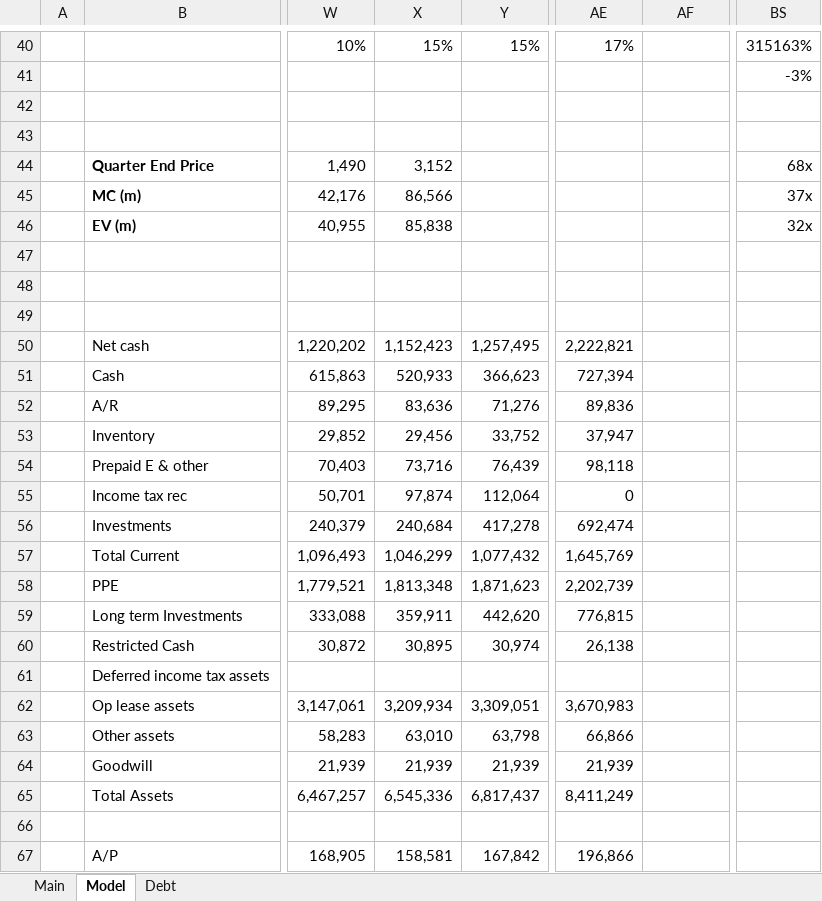
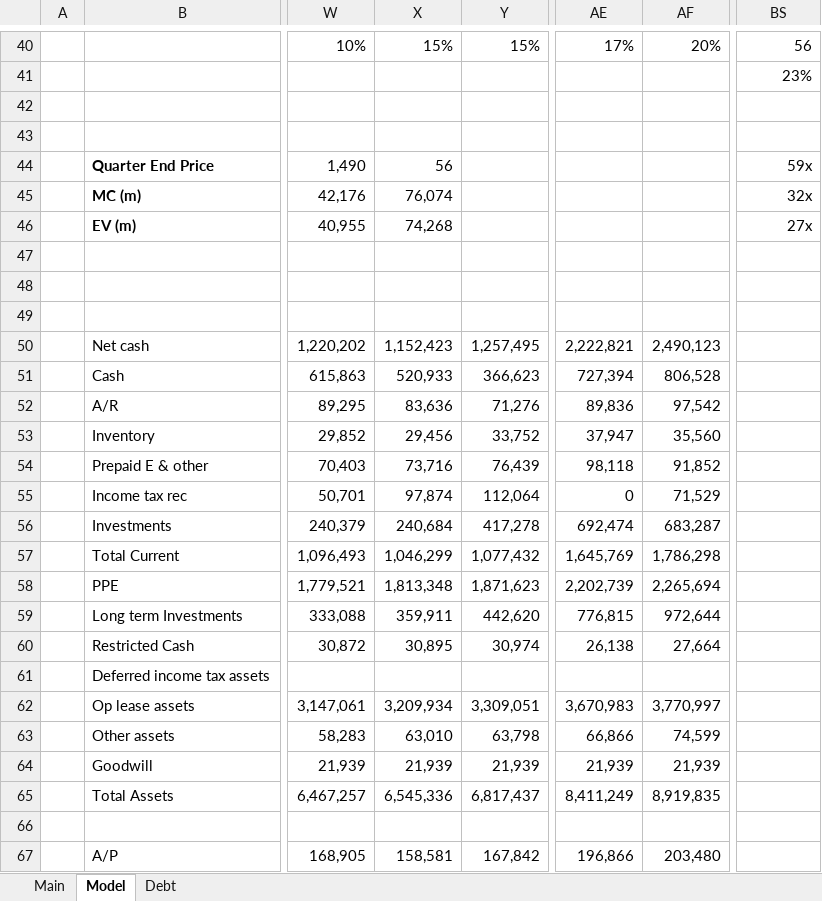
Before and after one commit to jameelbrannon/EquityResearch, an Excel workbook: CMG.xlsx, sheet Model, drawn as a sheet; only a part is shown, gaps mark what is left out; values as stored, in another font and other column widths than the file's, no borders; charts and pictures and conditional formats not drawn; the diff covers the shown part only; the diff names each change by its address in the sheet, - before the commit and + after, or states it on an @@ line.

Commit message:
updated model

```diff
--- a/CMG.xlsx (sheet Model)
+++ b/CMG.xlsx (sheet Model)
-AF40: (empty)
+AF40: 20%
-BS40: 315163%
+BS40: 56
-BS41: -3%
+BS41: 23%
-X44: 3,152
+X44: 56
-BS44: 68x
+BS44: 59x
-X45: 86,566
+X45: 76,074
-BS45: 37x
+BS45: 32x
-X46: 85,838
+X46: 74,268
-BS46: 32x
+BS46: 27x
-AF50: (empty)
+AF50: 2,490,123
-AF51: (empty)
+AF51: 806,528
-AF52: (empty)
+AF52: 97,542
-AF53: (empty)
+AF53: 35,560
-AF54: (empty)
+AF54: 91,852
-AF55: (empty)
+AF55: 71,529
-AF56: (empty)
+AF56: 683,287
-AF57: (empty)
+AF57: 1,786,298
-AF58: (empty)
+AF58: 2,265,694
-AF59: (empty)
+AF59: 972,644
-AF60: (empty)
+AF60: 27,664
-AF62: (empty)
+AF62: 3,770,997
-AF63: (empty)
+AF63: 74,599
-AF64: (empty)
+AF64: 21,939
-AF65: (empty)
+AF65: 8,919,835
-AF67: (empty)
+AF67: 203,480
```
Also changed, not shown: 54 edited cells elsewhere in this sheet, sheet Main, charts or pictures.
